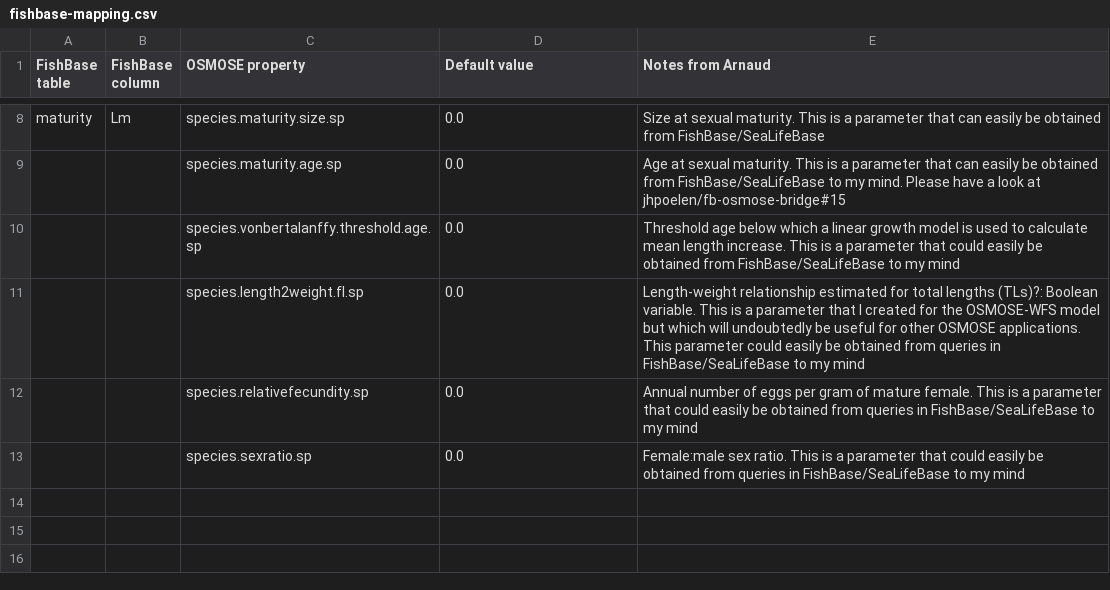
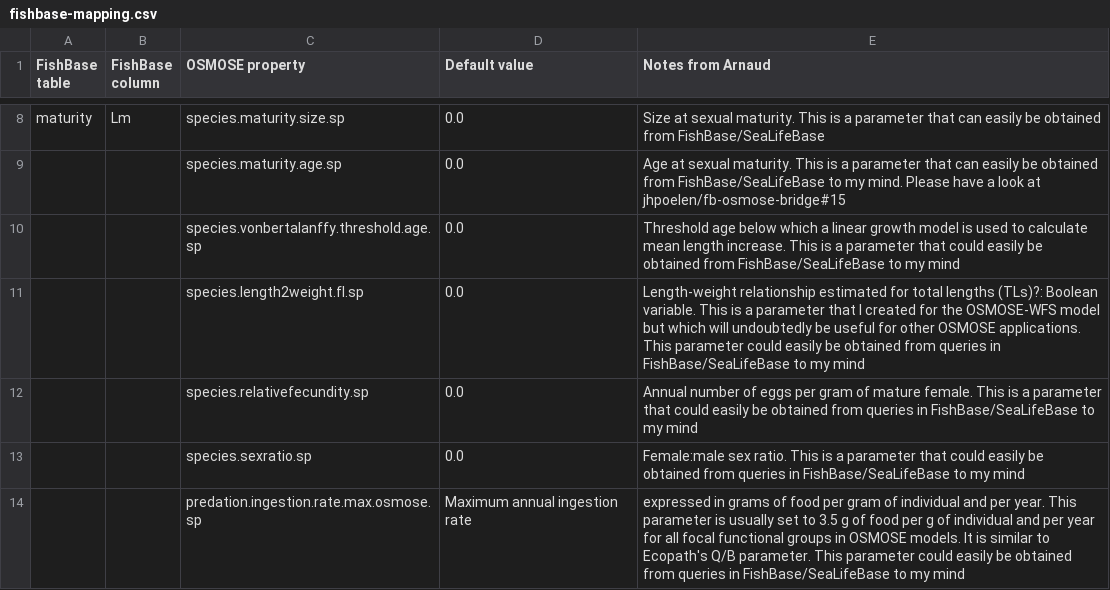
Before and after one commit to osmose-model/osmose-web-api, a CSV file: src/main/resources/com/github/jhpoelen/fbob/fishbase-mapping.csv, drawn as a sheet; only a part is shown, gaps mark what is left out.

Commit message:
Update fishbase-mapping.csv
Updated fishbase-mapping.csv

```diff
--- a/src/main/resources/com/github/jhpoelen/fbob/fishbase-mapping.csv
+++ b/src/main/resources/com/github/jhpoelen/fbob/fishbase-mapping.csv
@@ -13 +13,2 @@ maturity,Lm,species.maturity.size.sp,0.0,Size at sexual maturity. This is a para
 ,,species.sexratio.sp,0.0,Female:male sex ratio. This is a parameter that could easily be obtained from queries in FishBase/SeaLifeBase to my mind
+,,predation.ingestion.rate.max.osmose.sp,Maximum annual ingestion rate, expressed in grams of food per gram of individual and per year. This parameter is usually set to 3.5 g of food per g of individual and per year for all focal functional groups in OSMOSE models. It is similar to Ecopath's Q/B parameter. This parameter could easily be obtained from queries in FishBase/SeaLifeBase to my mind
```
